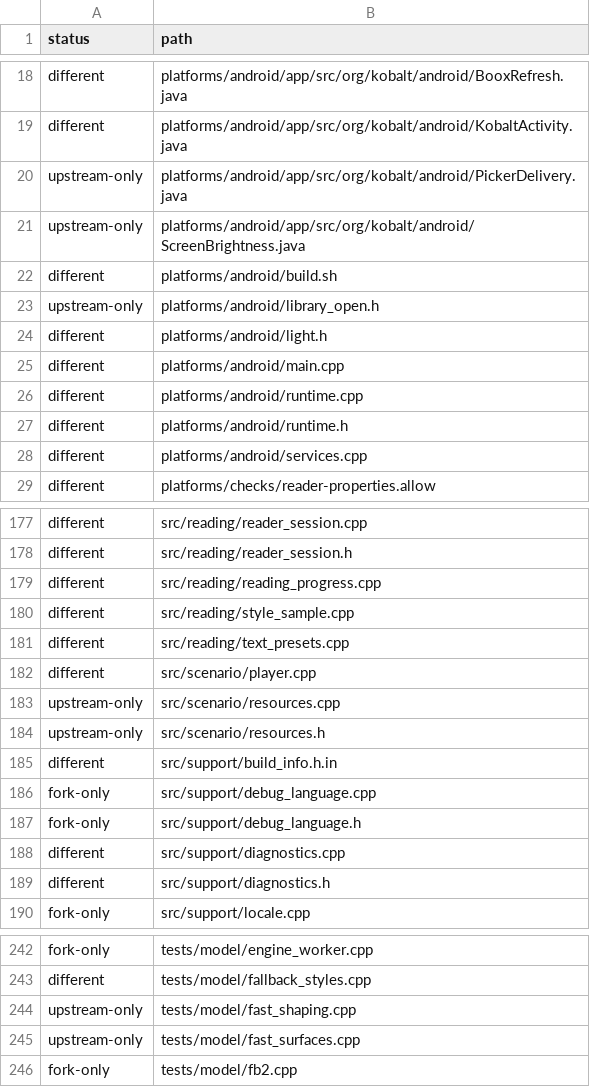
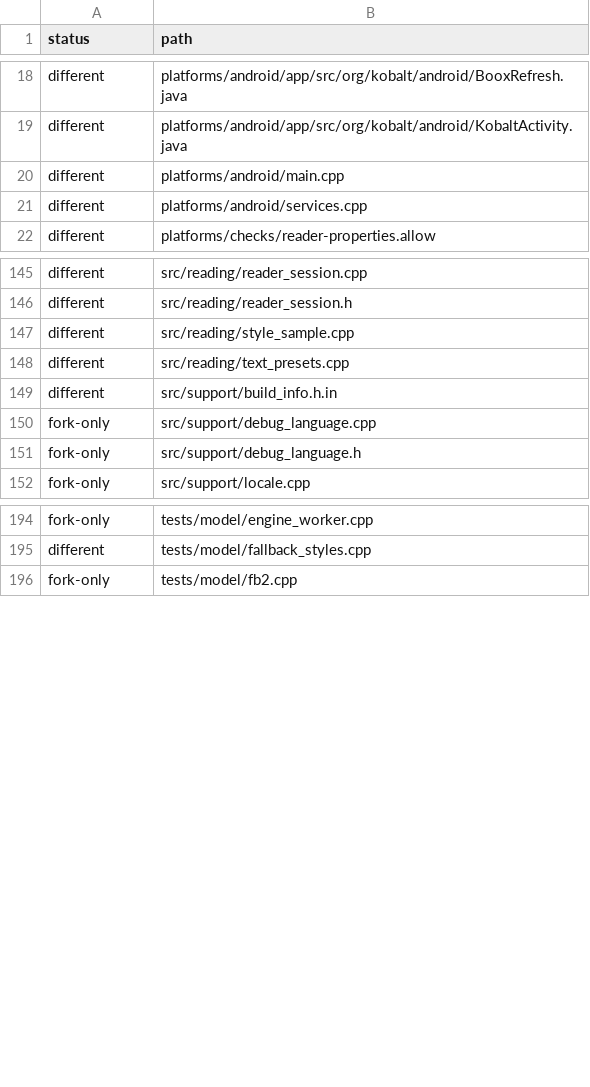
Before and after one commit to Mutaracha/kobalt_ru, a TSV file: doc/reports/beta9-inventory.tsv, drawn as a sheet; only a part is shown, gaps mark what is left out; the diff covers the shown part only.

Commit message:
docs: refresh beta9 delta at verified Qt5 build280 checkpoint

```diff
--- a/doc/reports/beta9-inventory.tsv
+++ b/doc/reports/beta9-inventory.tsv
@@ -19,10 +19,3 @@ different	platforms/android/app/src/org/kobalt/android/BooxRefresh.java
 different	platforms/android/app/src/org/kobalt/android/KobaltActivity.java
-upstream-only	platforms/android/app/src/org/kobalt/android/PickerDelivery.java
-upstream-only	platforms/android/app/src/org/kobalt/android/ScreenBrightness.java
-different	platforms/android/build.sh
-upstream-only	platforms/android/library_open.h
-different	platforms/android/light.h
 different	platforms/android/main.cpp
-different	platforms/android/runtime.cpp
-different	platforms/android/runtime.h
 different	platforms/android/services.cpp
@@ -178,8 +146,4 @@ different	src/reading/reader_session.cpp
 different	src/reading/reader_session.h
-different	src/reading/reading_progress.cpp
 different	src/reading/style_sample.cpp
 different	src/reading/text_presets.cpp
-different	src/scenario/player.cpp
-upstream-only	src/scenario/resources.cpp
-upstream-only	src/scenario/resources.h
 different	src/support/build_info.h.in
@@ -187,4 +151,2 @@ fork-only	src/support/debug_language.cpp
 fork-only	src/support/debug_language.h
-different	src/support/diagnostics.cpp
-different	src/support/diagnostics.h
 fork-only	src/support/locale.cpp
@@ -243,4 +195,2 @@ fork-only	tests/model/engine_worker.cpp
 different	tests/model/fallback_styles.cpp
-upstream-only	tests/model/fast_shaping.cpp
-upstream-only	tests/model/fast_surfaces.cpp
 fork-only	tests/model/fb2.cpp
```
Also changed, not shown: 4 added rows and 47 removed rows elsewhere in this file, doc/reports/beta9-delta-current/files.tsv, 6 other files.
